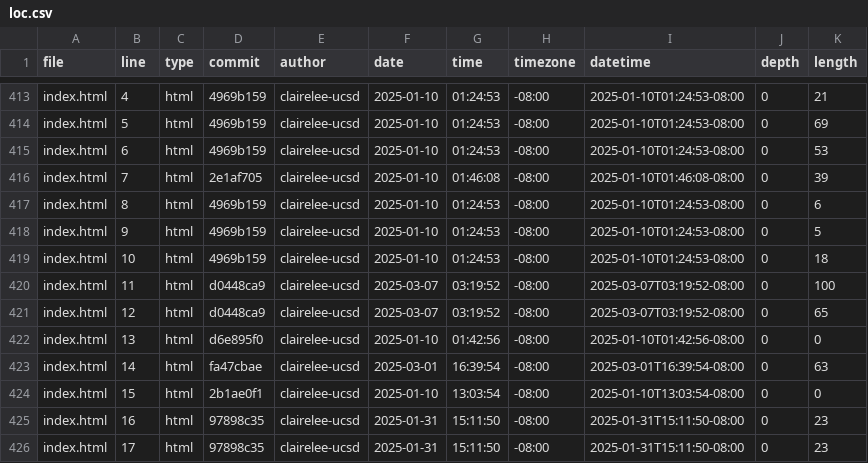
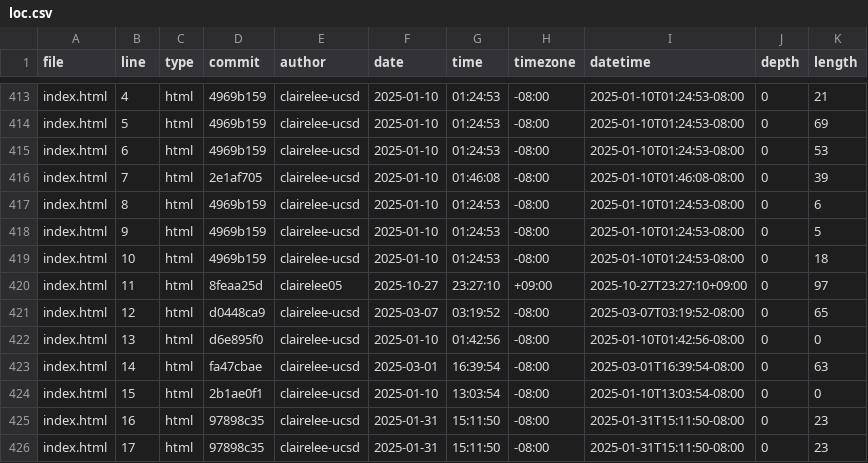
Before and after one commit to clairelee-ucsd/portfolio, a CSV file: meta/loc.csv, drawn as a sheet; only a part is shown, gaps mark what is left out.

```diff
--- a/meta/loc.csv
+++ b/meta/loc.csv
@@ -419,3 +419,3 @@ index.html,9,html,4969b159,clairelee-ucsd,2025-01-10,01:24:53,-08:00,2025-01-10T
 index.html,10,html,4969b159,clairelee-ucsd,2025-01-10,01:24:53,-08:00,2025-01-10T01:24:53-08:00,0,18
-index.html,11,html,d0448ca9,clairelee-ucsd,2025-03-07,03:19:52,-08:00,2025-03-07T03:19:52-08:00,0,100
+index.html,11,html,8feaa25d,clairelee05,2025-10-27,23:27:10,+09:00,2025-10-27T23:27:10+09:00,0,97
 index.html,12,html,d0448ca9,clairelee-ucsd,2025-03-07,03:19:52,-08:00,2025-03-07T03:19:52-08:00,0,65
```
